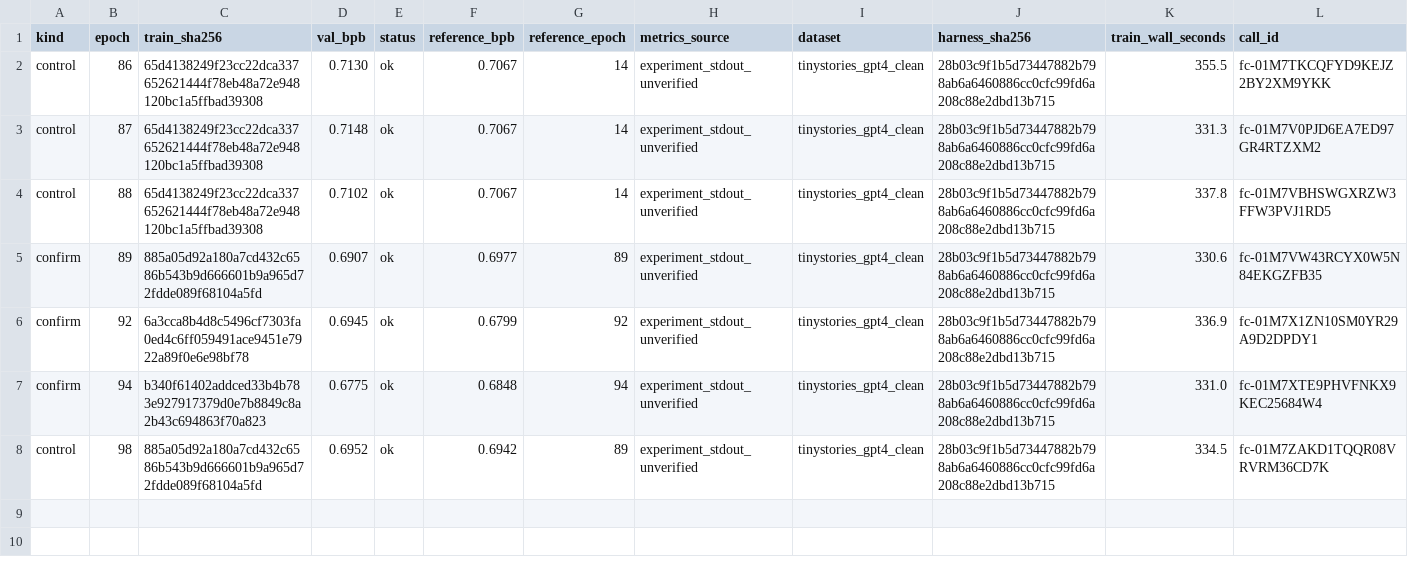
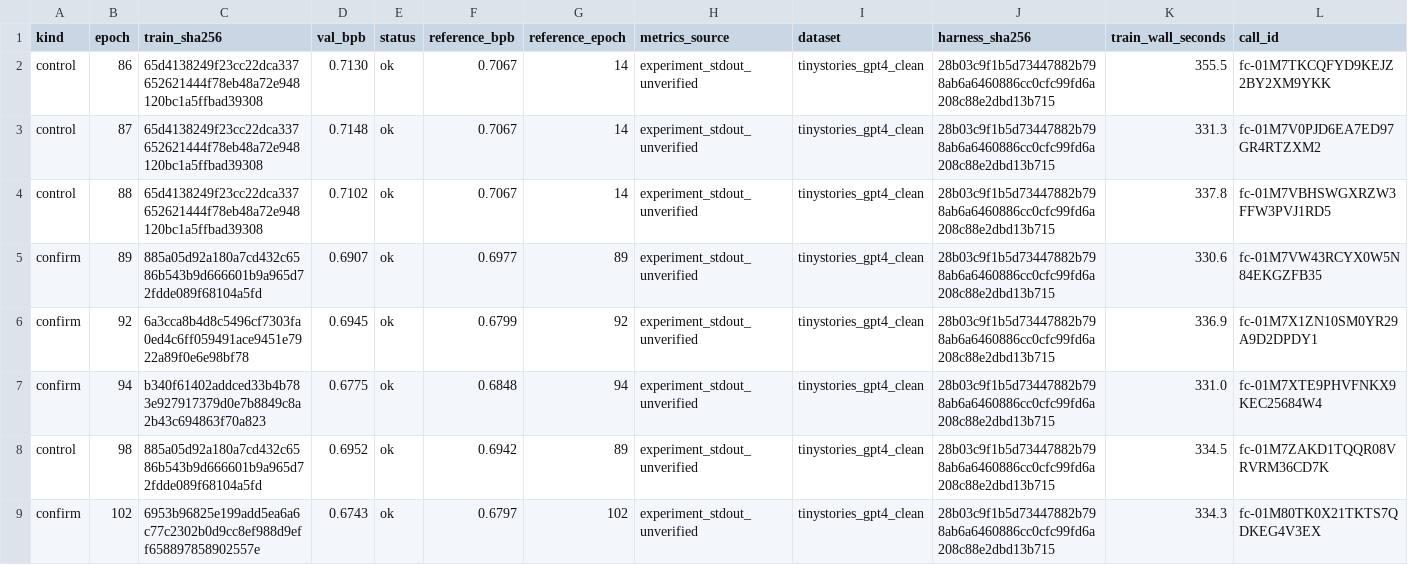
Before and after one commit to DervinEvolve/Research-Lab, a TSV file: lab-repeats.tsv, drawn as a sheet; only a part is shown; rows hold the shown columns only; the diff names each change by its address in the sheet, - before the commit and + after, or states it on an @@ line.

Commit message:
lab repeat: repeat of epoch 102, ok (val_bpb 0.6743, unverified)
Metrics-Source: experiment_stdout_unverified
Dataset: tinystories_gpt4_clean
Harness-SHA256: 28b03c9f1b5d73447882b798ab6a6460886cc0cfc99fd6a208c88e2dbd13b715
Train-Wall-Seconds: 334.3

```diff
--- a/lab-repeats.tsv
+++ b/lab-repeats.tsv
+row 9: confirm | 102 | 6953b96825e199add5ea6a6c77c2302b0d9cc8ef988d9eff658897858902557e | 0.6743 | ok | 0.6797 | 102 | experiment_stdout_unverified | tinystories_gpt4_clean | 28b03c9f1b5d73447882b798ab6a6460886cc0cfc99fd6a208c88e2dbd13b715 | 334.3 | fc-01M80TK0X21TKTS7QDKEG4V3EX
```
